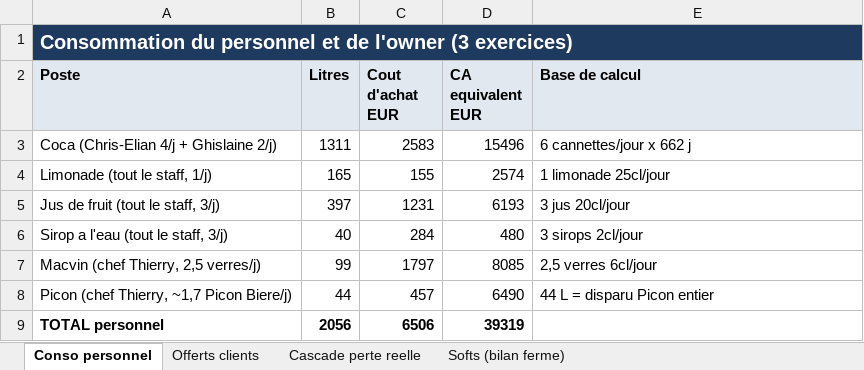
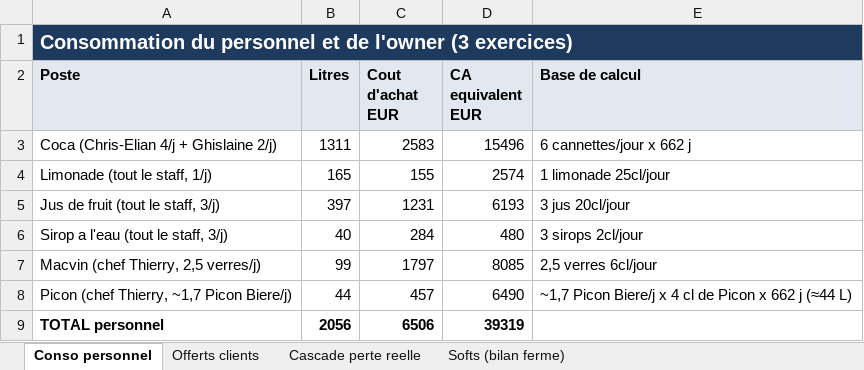
Before and after one commit to maevaPasteur/demi-lune-fisc, an Excel workbook: public/documents/pieces-defense/Consommation-personnel-et-offerts.xlsx, sheet Conso personnel, drawn as a sheet; values as stored, in another font and other column widths than the file's, no borders; the diff names each change by its address in the sheet, - before the commit and + after, or states it on an @@ line.

```diff
--- a/public/documents/pieces-defense/Consommation-personnel-et-offerts.xlsx (sheet Conso personnel)
+++ b/public/documents/pieces-defense/Consommation-personnel-et-offerts.xlsx (sheet Conso personnel)
-E8 (Base de calcul): 44 L = disparu Picon entier
+E8 (Base de calcul): ~1,7 Picon Biere/j x 4 cl de Picon x 662 j (≈44 L)
```
Also changed, not shown: sheet Cascade perte reelle, public/documents/pieces-defense/Boissons-1-manquant-par-boisson.xlsx, public/documents/pieces-defense/Boissons-detail-complet.xlsx, 12 other files.
